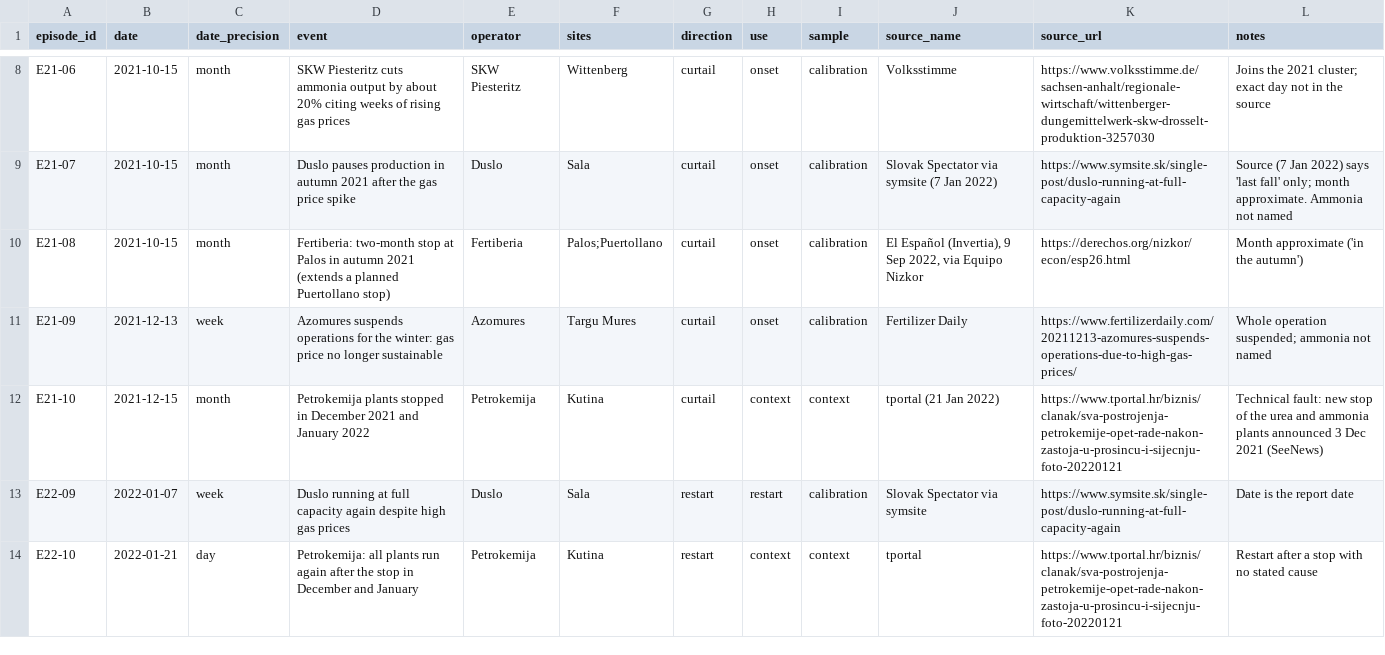
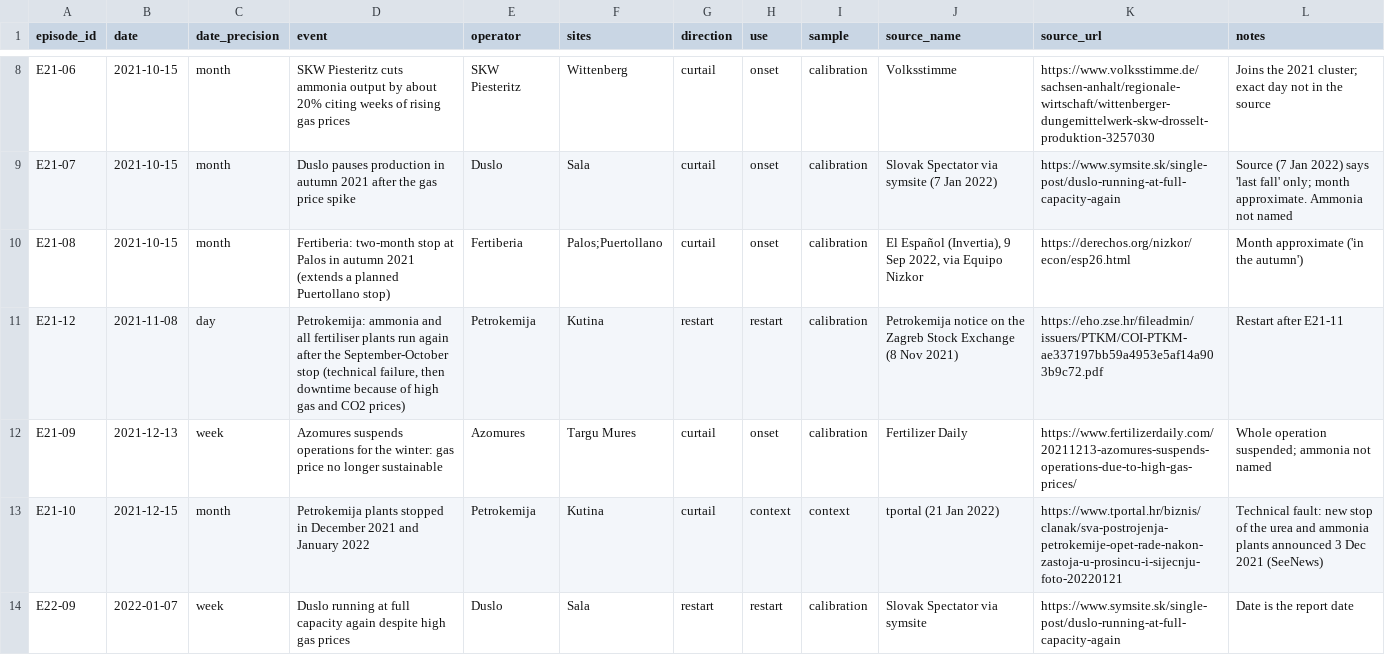
Before and after one commit to andreskv/N-Squeeze, a CSV file: config/episodes.csv, drawn as a sheet; only a part is shown, gaps mark what is left out; the shorter side is filled out with more unchanged rows.

Commit message:
Petrokemija restart of 8 Nov 2021, from the company's Zagreb Stock Exchange notice

```diff
--- a/config/episodes.csv
+++ b/config/episodes.csv
@@ -10,2 +10,3 @@ E21-07,2021-10-15,month,Duslo pauses production in autumn 2021 after the gas pri
 E21-08,2021-10-15,month,Fertiberia: two-month stop at Palos in autumn 2021 (extends a planned Puertollano stop),Fertiberia,Palos;Puertollano,curtail,onset,calibration,"El Español (Invertia), 9 Sep 2022, via Equipo Nizkor",https://derechos.org/nizkor/econ/esp26.html,Month approximate ('in the autumn')
+E21-12,2021-11-08,day,"Petrokemija: ammonia and all fertiliser plants run again after the September-October stop (technical failure, then downtime because of high gas and CO2 prices)",Petrokemija,Kutina,restart,restart,calibration,Petrokemija notice on the Zagreb Stock Exchange (8 Nov 2021),https://eho.zse.hr/fileadmin/issuers/PTKM/COI-PTKM-ae337197bb59a4953e5af14a903b9c72.pdf,Restart after E21-11
 E21-09,2021-12-13,week,Azomures suspends operations for the winter: gas price no longer sustainable,Azomures,Targu Mures,curtail,onset,calibration,Fertilizer Daily,https://www.fertilizerdaily.com/20211213-azomures-suspends-operations-due-to-high-gas-prices/,Whole operation suspended; ammonia not named
```
